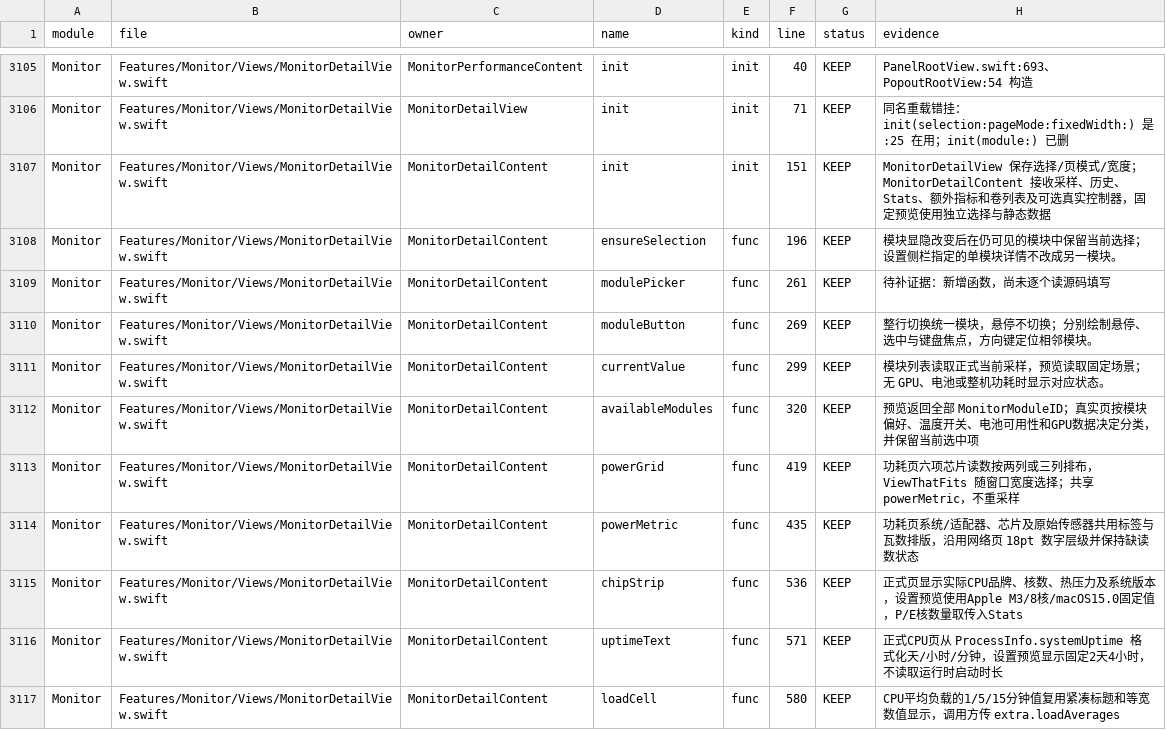
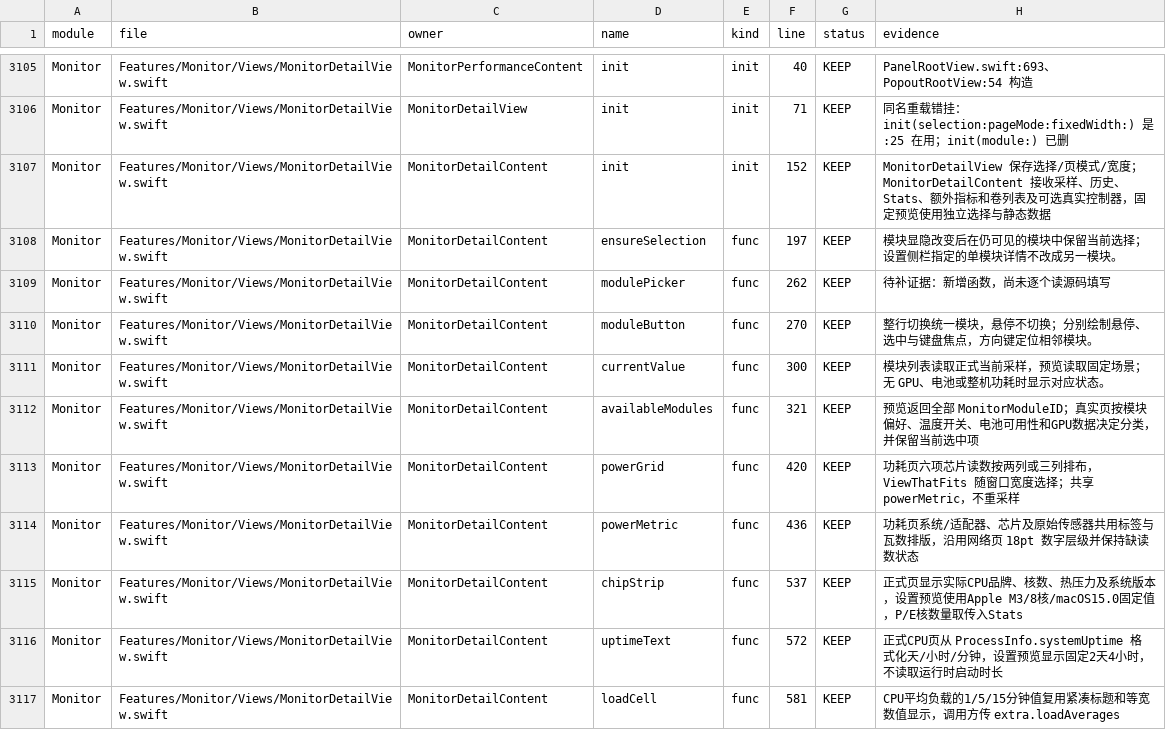
Before and after one commit to sxyq/Kitnest, a CSV file: docs/00-总览/数据表/函数审阅台账.csv, drawn as a sheet; only a part is shown, gaps mark what is left out; the diff covers the shown part only.

```diff
--- a/docs/00-总览/数据表/函数审阅台账.csv
+++ b/docs/00-总览/数据表/函数审阅台账.csv
@@ -3106,12 +3106,12 @@ Monitor,Features/Monitor/Views/MonitorDetailView.swift,MonitorPerformanceContent
 Monitor,Features/Monitor/Views/MonitorDetailView.swift,MonitorDetailView,init,init,71,KEEP,同名重载错挂：init(selection:pageMode:fixedWidth:) 是 :25 在用；init(module:) 已删
-Monitor,Features/Monitor/Views/MonitorDetailView.swift,MonitorDetailContent,init,init,151,KEEP,MonitorDetailView 保存选择/页模式/宽度；MonitorDetailContent 接收采样、历史、Stats、额外指标和卷列表及可选真实控制器，固定预览使用独立选择与静态数据
-Monitor,Features/Monitor/Views/MonitorDetailView.swift,MonitorDetailContent,ensureSelection,func,196,KEEP,模块显隐改变后在仍可见的模块中保留当前选择；设置侧栏指定的单模块详情不改成另一模块。
-Monitor,Features/Monitor/Views/MonitorDetailView.swift,MonitorDetailContent,modulePicker,func,261,KEEP,待补证据：新增函数，尚未逐个读源码填写
-Monitor,Features/Monitor/Views/MonitorDetailView.swift,MonitorDetailContent,moduleButton,func,269,KEEP,整行切换统一模块，悬停不切换；分别绘制悬停、选中与键盘焦点，方向键定位相邻模块。
-Monitor,Features/Monitor/Views/MonitorDetailView.swift,MonitorDetailContent,currentValue,func,299,KEEP,模块列表读取正式当前采样，预览读取固定场景；无 GPU、电池或整机功耗时显示对应状态。
-Monitor,Features/Monitor/Views/MonitorDetailView.swift,MonitorDetailContent,availableModules,func,320,KEEP,预览返回全部 MonitorModuleID；真实页按模块偏好、温度开关、电池可用性和GPU数据决定分类，并保留当前选中项
-Monitor,Features/Monitor/Views/MonitorDetailView.swift,MonitorDetailContent,powerGrid,func,419,KEEP,功耗页六项芯片读数按两列或三列排布，ViewThatFits 随窗口宽度选择；共享 powerMetric，不重采样
-Monitor,Features/Monitor/Views/MonitorDetailView.swift,MonitorDetailContent,powerMetric,func,435,KEEP,功耗页系统/适配器、芯片及原始传感器共用标签与瓦数排版，沿用网络页 18pt 数字层级并保持缺读数状态
-Monitor,Features/Monitor/Views/MonitorDetailView.swift,MonitorDetailContent,chipStrip,func,536,KEEP,正式页显示实际CPU品牌、核数、热压力及系统版本，设置预览使用Apple M3/8核/macOS15.0固定值，P/E核数量取传入Stats
-Monitor,Features/Monitor/Views/MonitorDetailView.swift,MonitorDetailContent,uptimeText,func,571,KEEP,正式CPU页从 ProcessInfo.systemUptime 格式化天/小时/分钟，设置预览显示固定2天4小时，不读取运行时启动时长
-Monitor,Features/Monitor/Views/MonitorDetailView.swift,MonitorDetailContent,loadCell,func,580,KEEP,CPU平均负载的1/5/15分钟值复用紧凑标题和等宽数值显示，调用方传 extra.loadAverages
+Monitor,Features/Monitor/Views/MonitorDetailView.swift,MonitorDetailContent,init,init,152,KEEP,MonitorDetailView 保存选择/页模式/宽度；MonitorDetailContent 接收采样、历史、Stats、额外指标和卷列表及可选真实控制器，固定预览使用独立选择与静态数据
+Monitor,Features/Monitor/Views/MonitorDetailView.swift,MonitorDetailContent,ensureSelection,func,197,KEEP,模块显隐改变后在仍可见的模块中保留当前选择；设置侧栏指定的单模块详情不改成另一模块。
+Monitor,Features/Monitor/Views/MonitorDetailView.swift,MonitorDetailContent,modulePicker,func,262,KEEP,待补证据：新增函数，尚未逐个读源码填写
+Monitor,Features/Monitor/Views/MonitorDetailView.swift,MonitorDetailContent,moduleButton,func,270,KEEP,整行切换统一模块，悬停不切换；分别绘制悬停、选中与键盘焦点，方向键定位相邻模块。
+Monitor,Features/Monitor/Views/MonitorDetailView.swift,MonitorDetailContent,currentValue,func,300,KEEP,模块列表读取正式当前采样，预览读取固定场景；无 GPU、电池或整机功耗时显示对应状态。
+Monitor,Features/Monitor/Views/MonitorDetailView.swift,MonitorDetailContent,availableModules,func,321,KEEP,预览返回全部 MonitorModuleID；真实页按模块偏好、温度开关、电池可用性和GPU数据决定分类，并保留当前选中项
+Monitor,Features/Monitor/Views/MonitorDetailView.swift,MonitorDetailContent,powerGrid,func,420,KEEP,功耗页六项芯片读数按两列或三列排布，ViewThatFits 随窗口宽度选择；共享 powerMetric，不重采样
+Monitor,Features/Monitor/Views/MonitorDetailView.swift,MonitorDetailContent,powerMetric,func,436,KEEP,功耗页系统/适配器、芯片及原始传感器共用标签与瓦数排版，沿用网络页 18pt 数字层级并保持缺读数状态
+Monitor,Features/Monitor/Views/MonitorDetailView.swift,MonitorDetailContent,chipStrip,func,537,KEEP,正式页显示实际CPU品牌、核数、热压力及系统版本，设置预览使用Apple M3/8核/macOS15.0固定值，P/E核数量取传入Stats
+Monitor,Features/Monitor/Views/MonitorDetailView.swift,MonitorDetailContent,uptimeText,func,572,KEEP,正式CPU页从 ProcessInfo.systemUptime 格式化天/小时/分钟，设置预览显示固定2天4小时，不读取运行时启动时长
+Monitor,Features/Monitor/Views/MonitorDetailView.swift,MonitorDetailContent,loadCell,func,581,KEEP,CPU平均负载的1/5/15分钟值复用紧凑标题和等宽数值显示，调用方传 extra.loadAverages
```
Also changed, not shown: 11 edited cells elsewhere in this file, docs/00-总览/数据表/预览窗口排查.csv, 7 other files.
